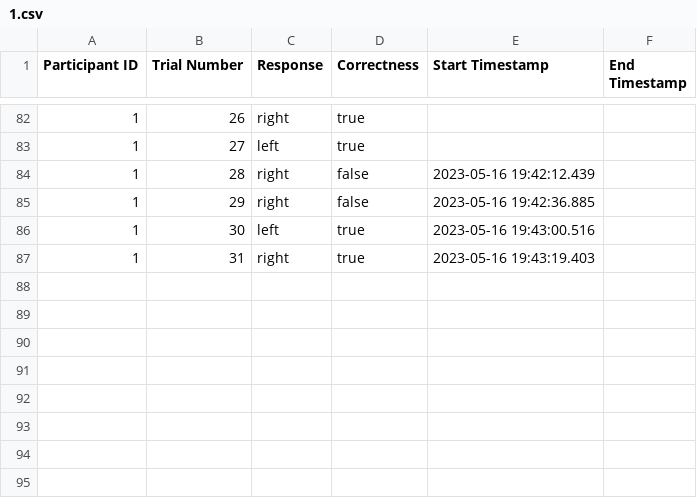
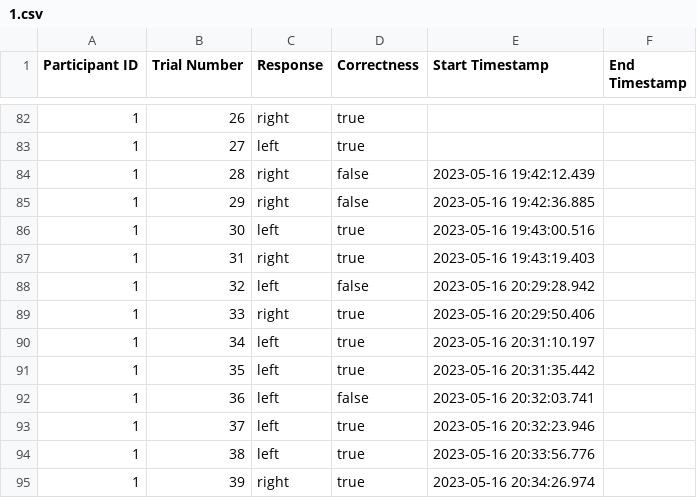
Before and after one commit to lsrodri/MatchToSample, a CSV file: Assets/Results/1.csv, drawn as a sheet; only a part is shown, gaps mark what is left out; the diff names each change by its address in the sheet, - before the commit and + after, or states it on an @@ line.

```diff
--- a/Assets/Results/1.csv
+++ b/Assets/Results/1.csv
+row 88: 1 | 32 | left | false | 2023-05-16 20:29:28.942
+row 89: 1 | 33 | right | true | 2023-05-16 20:29:50.406
+row 90: 1 | 34 | left | true | 2023-05-16 20:31:10.197
+row 91: 1 | 35 | left | true | 2023-05-16 20:31:35.442
+row 92: 1 | 36 | left | false | 2023-05-16 20:32:03.741
+row 93: 1 | 37 | left | true | 2023-05-16 20:32:23.946
+row 94: 1 | 38 | left | true | 2023-05-16 20:33:56.776
+row 95: 1 | 39 | right | true | 2023-05-16 20:34:26.974
```
Also changed, not shown: 35 other files.
